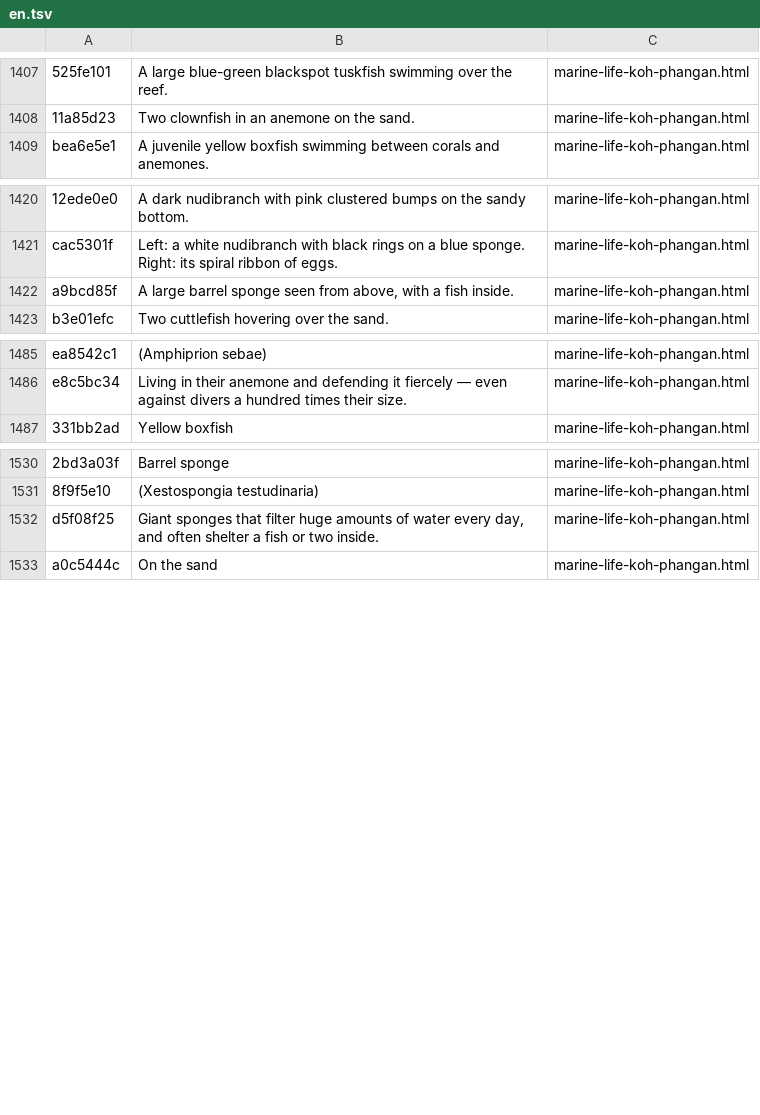
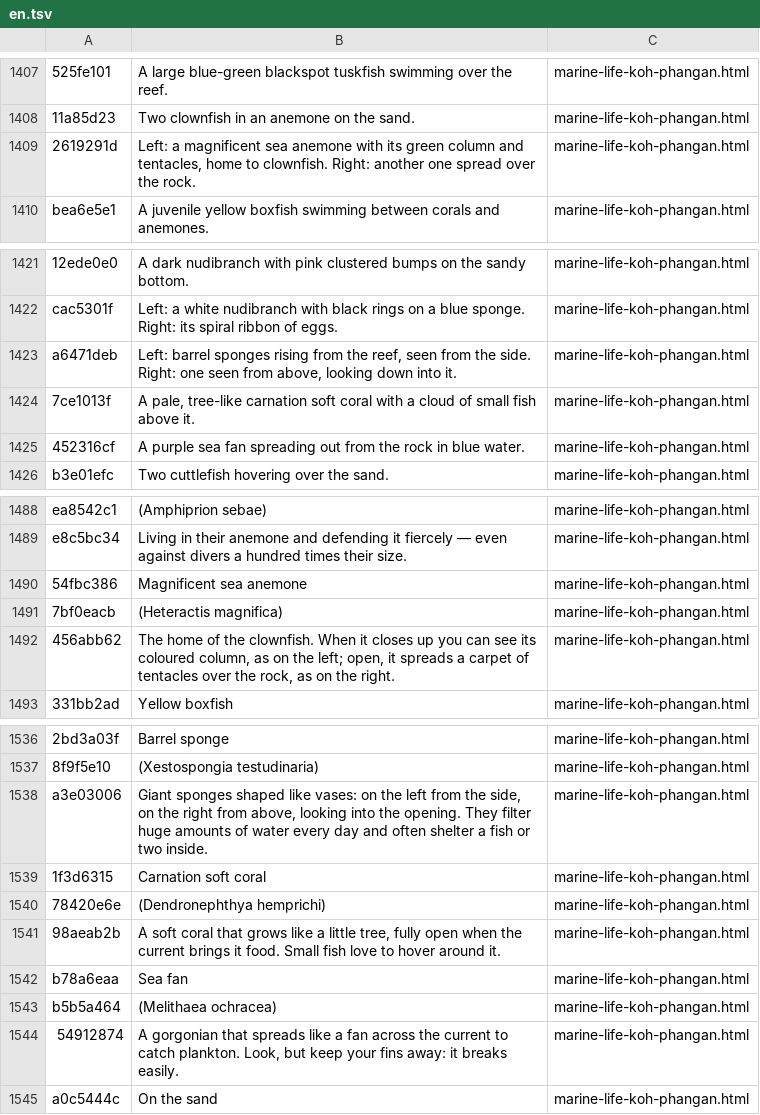
Before and after one commit to BorisTDB/diversboatkpg, a TSV file: tools/i18n/en.tsv, drawn as a sheet; only a part is shown, gaps mark what is left out; addresses are those after the commit; the diff names each change by its address in the sheet, - before the commit and + after, or states it on an @@ line.

```diff
--- a/tools/i18n/en.tsv
+++ b/tools/i18n/en.tsv
+row 1409: 2619291d | Left: a magnificent sea anemone with its green column and tentacles, home to clownfish. Right: another one spread over the rock. | marine-life-koh-phangan.html
+row 1423: a6471deb | Left: barrel sponges rising from the reef, seen from the side. Right: one seen from above, looking down into it. | marine-life-koh-phangan.html
+row 1424: 7ce1013f | A pale, tree-like carnation soft coral with a cloud of small fish above it. | marine-life-koh-phangan.html
-A1425: a9bcd85f
+A1425: 452316cf
-B1425: A large barrel sponge seen from above, with a fish inside.
+B1425: A purple sea fan spreading out from the rock in blue water.
+row 1490: 54fbc386 | Magnificent sea anemone | marine-life-koh-phangan.html
+row 1491: 7bf0eacb | (Heteractis magnifica) | marine-life-koh-phangan.html
+row 1492: 456abb62 | The home of the clownfish. When it closes up you can see its coloured column, as on the left; open, it spreads a carpet of tentacles over the rock, as on the right. | marine-life-koh-phangan.html
+row 1538: a3e03006 | Giant sponges shaped like vases: on the left from the side, on the right from above, looking into the opening. They filter huge amounts of water every day and often shelter a fish or two inside. | marine-life-koh-phangan.html
+row 1539: 1f3d6315 | Carnation soft coral | marine-life-koh-phangan.html
+row 1540: 78420e6e | (Dendronephthya hemprichi) | marine-life-koh-phangan.html
+row 1541: 98aeab2b | A soft coral that grows like a little tree, fully open when the current brings it food. Small fish love to hover around it. | marine-life-koh-phangan.html
+row 1542: b78a6eaa | Sea fan | marine-life-koh-phangan.html
+row 1543: b5b5a464 | (Melithaea ochracea) | marine-life-koh-phangan.html
-A1544: d5f08f25
+A1544: 54912874
-B1544: Giant sponges that filter huge amounts of water every day, and often shelter a fish or two inside.
+B1544: A gorgonian that spreads like a fan across the current to catch plankton. Look, but keep your fins away: it breaks easily.
```
Also changed, not shown: tools/i18n/es.tsv, tools/i18n/fr.tsv, 12 other files.
